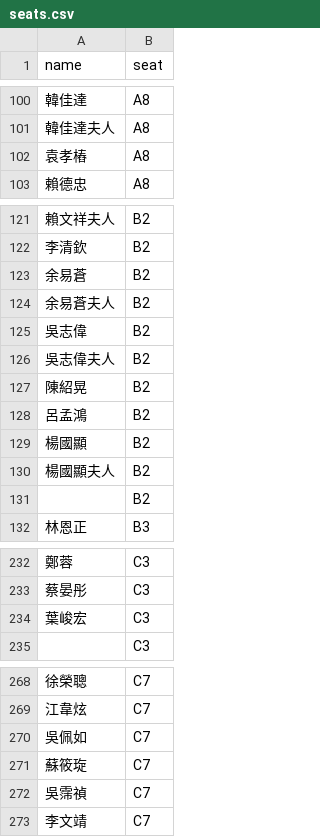
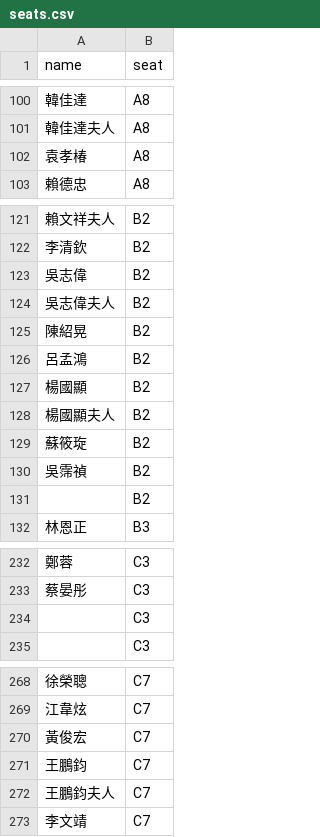
Before and after one commit to i71924/fenglinlove, a CSV file: seats.csv, drawn as a sheet; only a part is shown, gaps mark what is left out; the diff covers the shown part only.

Commit message:
update seats.csv

```diff
--- a/seats.csv
+++ b/seats.csv
@@ -101,3 +101,3 @@ name,seat
 韓佳達夫人,A8
-袁孝樁,A8
+袁孝椿,A8
 賴德忠,A8
@@ -122,4 +122,2 @@ name,seat
 李清欽,B2
-余易蒼,B2
-余易蒼夫人,B2
 吳志偉,B2
@@ -130,2 +128,4 @@ name,seat
 楊國顯夫人,B2
+蘇筱琁,B2
+吳霈禎,B2
 ,B2
@@ -233,3 +233,3 @@ name,seat
 蔡晏彤,C3
-葉峻宏,C3
+,C3
 ,C3
@@ -269,5 +269,5 @@ name,seat
 江韋炫,C7
-吳佩如,C7
-蘇筱琁,C7
-吳霈禎,C7
+黃俊宏,C7
+王鵬鈞,C7
+王鵬鈞夫人,C7
 李文靖,C7
```
Also changed, not shown: 1 edited cell elsewhere in this file.
